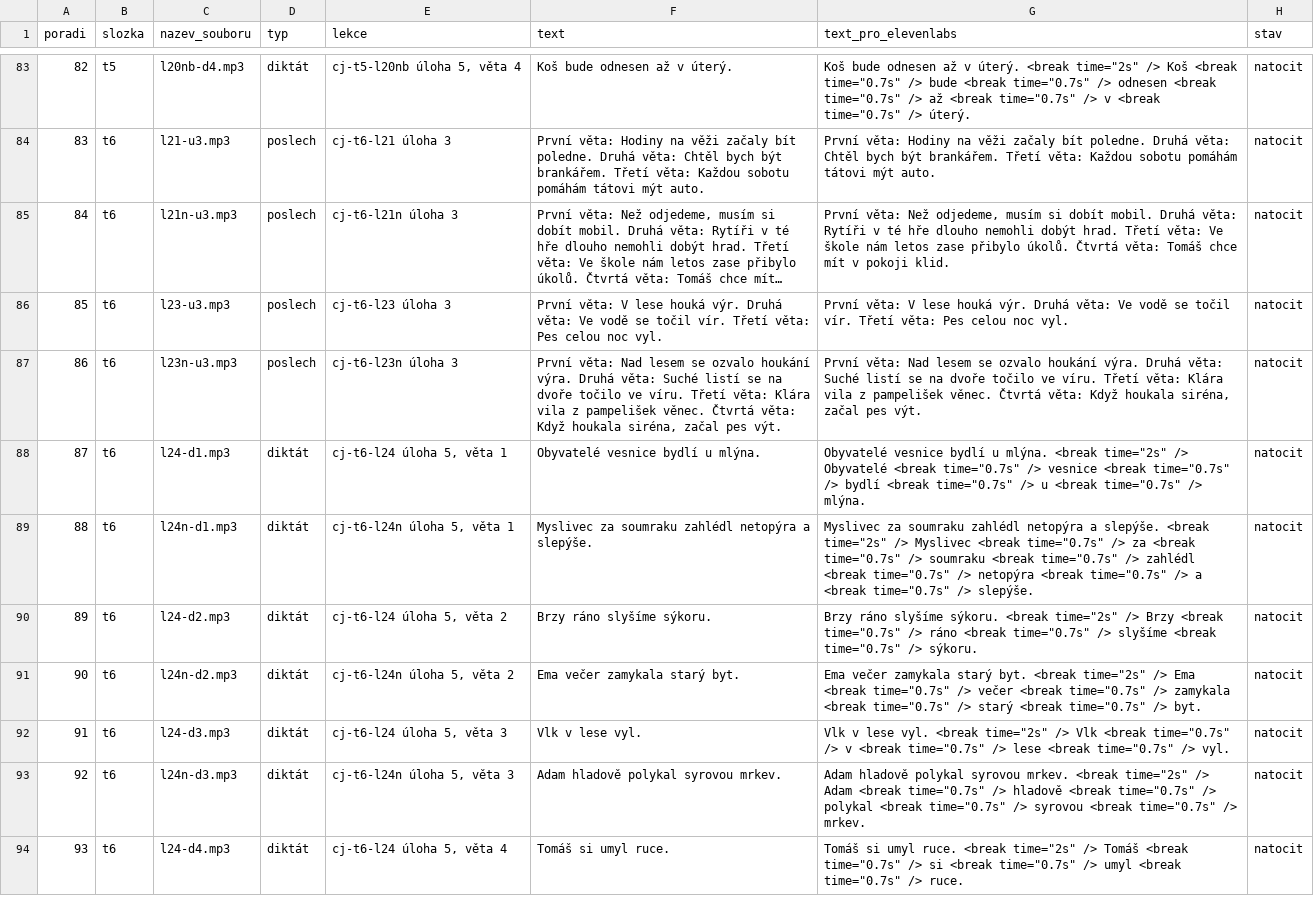
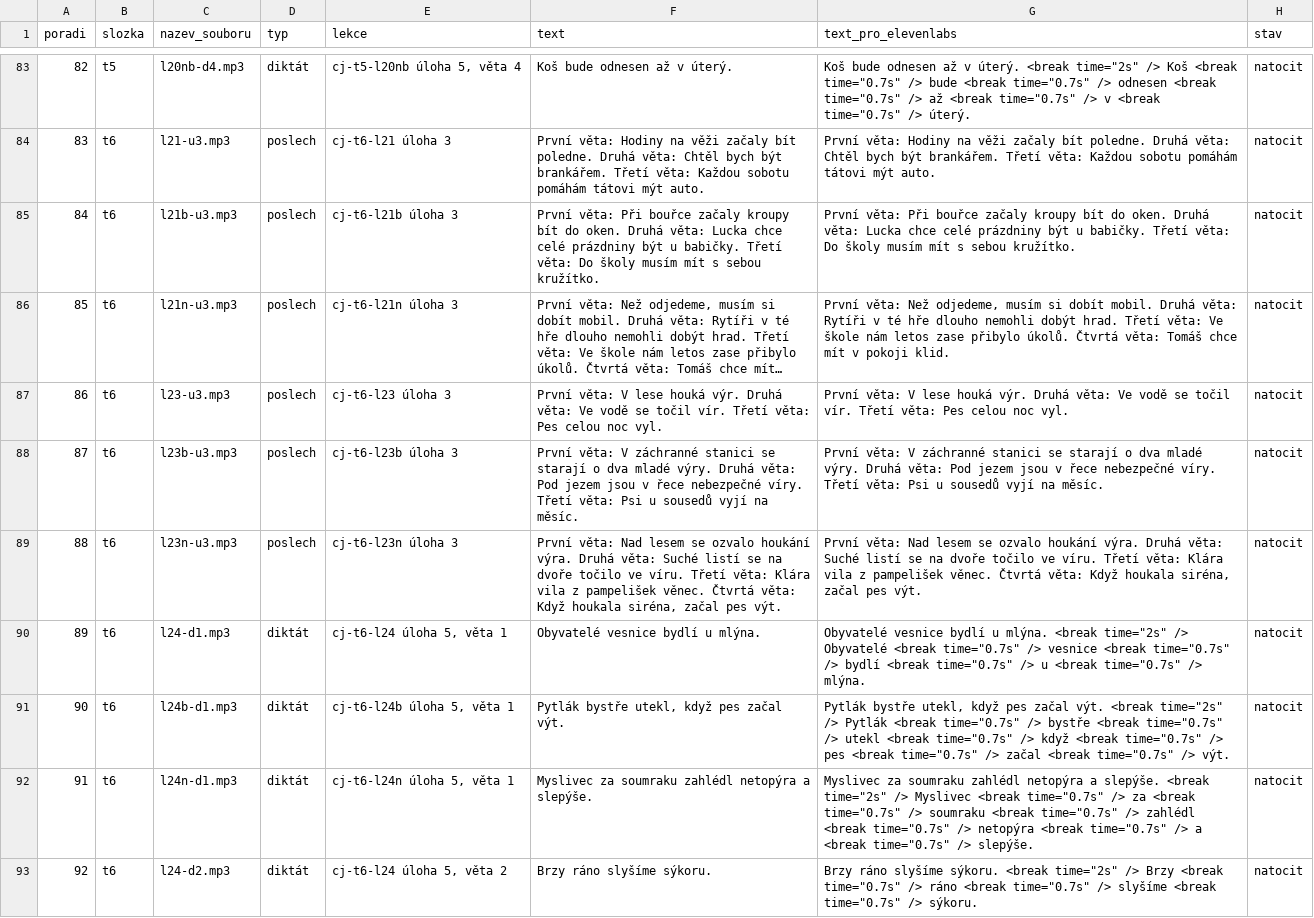
Before and after one commit to mrkvicka-studentbase/spolu-osma, a CSV file: cestina/Obsah/nahravky-k-nataceni.csv, drawn as a sheet; only a part is shown, gaps mark what is left out; the shorter side is filled out with more unchanged rows; long unchanged cells end in …; addresses are those after the commit; the diff covers the shown part only; the diff names each change by its address in the sheet, - before the commit and + after, or states it on an @@ line.

```diff
--- a/cestina/Obsah/nahravky-k-nataceni.csv
+++ b/cestina/Obsah/nahravky-k-nataceni.csv
+row 85: 84 | t6 | l21b-u3.mp3 | poslech | cj-t6-l21b úloha 3 | První věta: Při bouřce začaly kroupy bít do oken. Druhá věta: Lucka chce celé prázdniny být u babičky. Třetí věta: Do školy musím mít s sebou kružítko. | První věta: Při bouřce začaly kroupy bít do oken. Druhá věta: Lucka chce celé prázdniny být u babičky. Třetí věta: Do školy musím mít s sebou kružítko. | natocit
@@ column A (poradi) renumbered from row 86 down @@
+row 88: 87 | t6 | l23b-u3.mp3 | poslech | cj-t6-l23b úloha 3 | První věta: V záchranné stanici se starají o dva mladé výry. Druhá věta: Pod jezem jsou v řece nebezpečné víry. Třetí věta: Psi u sousedů vyjí na měsíc. | První věta: V záchranné stanici se starají o dva mladé výry. Druhá věta: Pod jezem jsou v řece nebezpečné víry. Třetí věta: Psi u sousedů vyjí na měsíc. | natocit
+row 91: 90 | t6 | l24b-d1.mp3 | diktát | cj-t6-l24b úloha 5, věta 1 | Pytlák bystře utekl, když pes začal výt. | Pytlák bystře utekl, když pes začal výt. <break time="2s" /> Pytlák <break time="0.7s" /> bystře <break time="0.7s" /> utekl <break time="0.7s" /> když <break time="0.7s" /> pes <break time="0.7s" /> začal <break time="0.7s" /> výt. | natocit
```
Also changed, not shown: 3 added rows elsewhere in this file, 1 other file.
